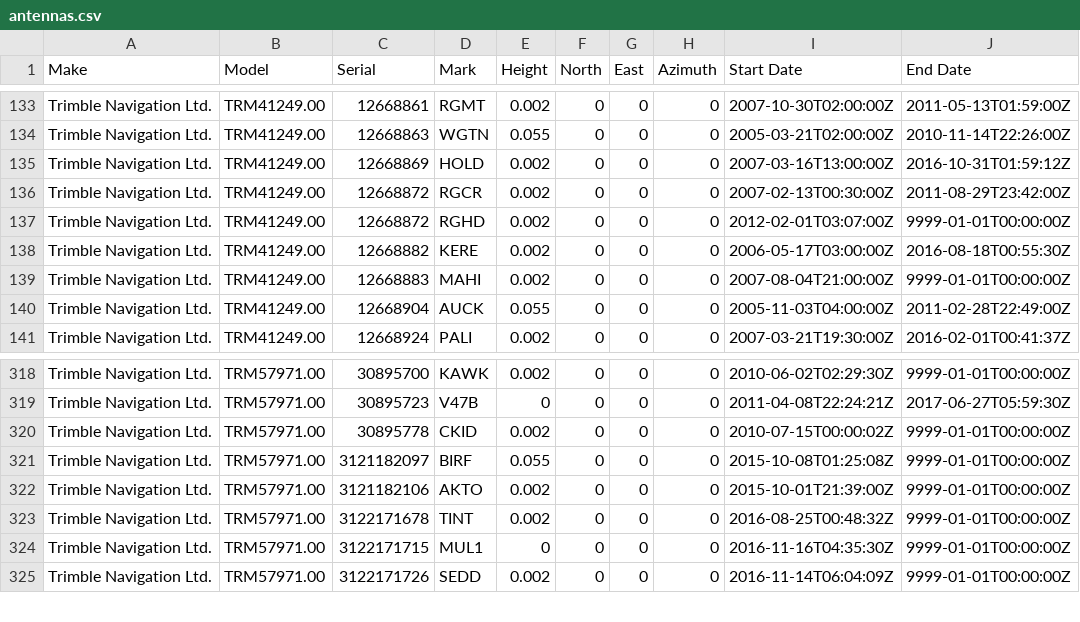
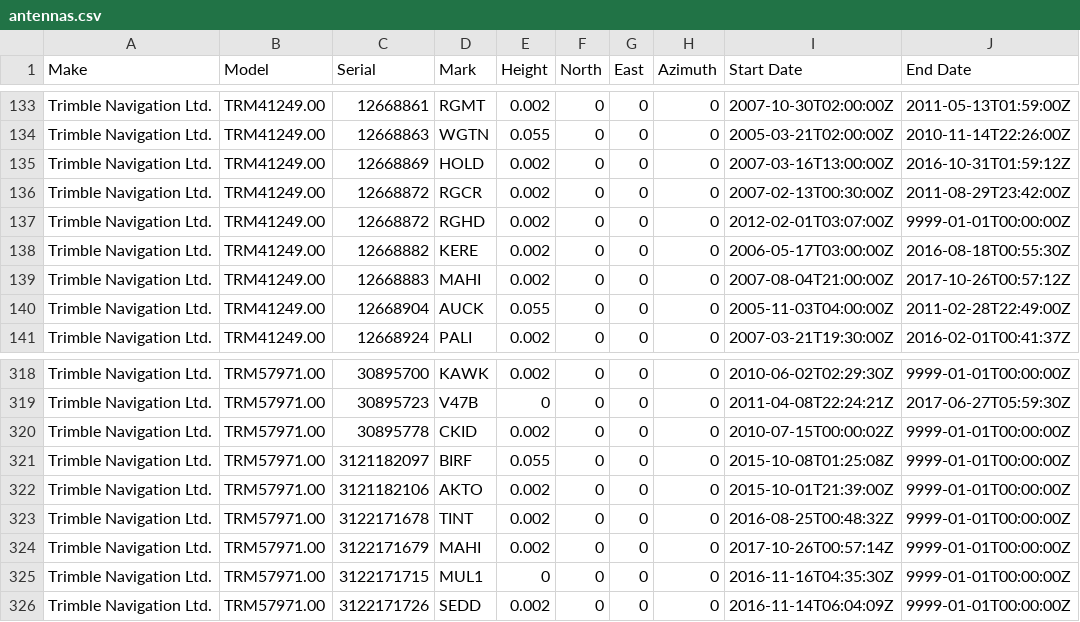
Before and after one commit to GeoNet/delta, a CSV file: install/antennas.csv, drawn as a sheet; only a part is shown, gaps mark what is left out.

```diff
--- a/install/antennas.csv
+++ b/install/antennas.csv
@@ -138,3 +138,3 @@ Trimble Navigation Ltd.,TRM41249.00,12668872,RGHD,0.002,0,0,0,2012-02-01T03:07:0
 Trimble Navigation Ltd.,TRM41249.00,12668882,KERE,0.002,0,0,0,2006-05-17T03:00:00Z,2016-08-18T00:55:30Z
-Trimble Navigation Ltd.,TRM41249.00,12668883,MAHI,0.002,0,0,0,2007-08-04T21:00:00Z,9999-01-01T00:00:00Z
+Trimble Navigation Ltd.,TRM41249.00,12668883,MAHI,0.002,0,0,0,2007-08-04T21:00:00Z,2017-10-26T00:57:12Z
 Trimble Navigation Ltd.,TRM41249.00,12668904,AUCK,0.055,0,0,0,2005-11-03T04:00:00Z,2011-02-28T22:49:00Z
@@ -323,2 +323,3 @@ Trimble Navigation Ltd.,TRM57971.00,3121182106,AKTO,0.002,0,0,0,2015-10-01T21:39
 Trimble Navigation Ltd.,TRM57971.00,3122171678,TINT,0.002,0,0,0,2016-08-25T00:48:32Z,9999-01-01T00:00:00Z
+Trimble Navigation Ltd.,TRM57971.00,3122171679,MAHI,0.002,0,0,0,2017-10-26T00:57:14Z,9999-01-01T00:00:00Z
 Trimble Navigation Ltd.,TRM57971.00,3122171715,MUL1,0,0,0,0,2016-11-16T04:35:30Z,9999-01-01T00:00:00Z
```
Also changed, not shown: install/firmware.csv, install/receivers.csv, 3 other files.
